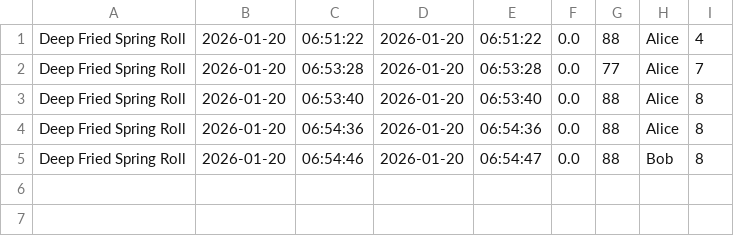
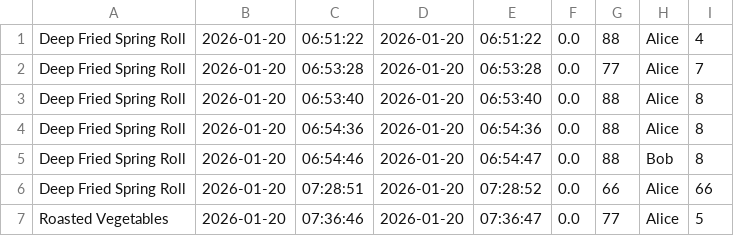
Before and after one commit to Detectiveplati/kitchentemplog, a CSV file: departments/deepfry.csv, drawn as a sheet; the diff names each change by its address in the sheet, - before the commit and + after, or states it on an @@ line.

Commit message:
Added braising, combioven department

```diff
--- a/departments/deepfry.csv
+++ b/departments/deepfry.csv
+row 6: Deep Fried Spring Roll | 2026-01-20 | 07:28:51 | 2026-01-20 | 07:28:52 | 0.0 | 66 | Alice | 66
+row 7: Roasted Vegetables | 2026-01-20 | 07:36:46 | 2026-01-20 | 07:36:47 | 0.0 | 77 | Alice | 5
```
Also changed, not shown: 4 other files.
